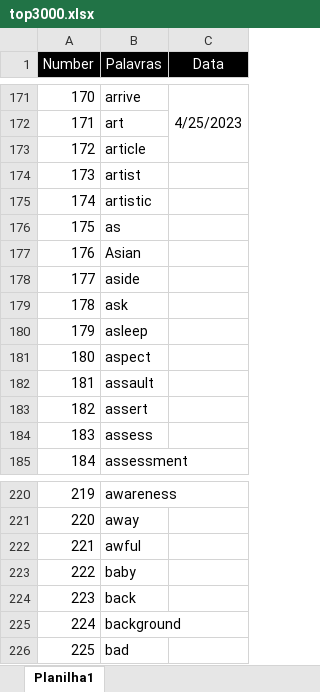
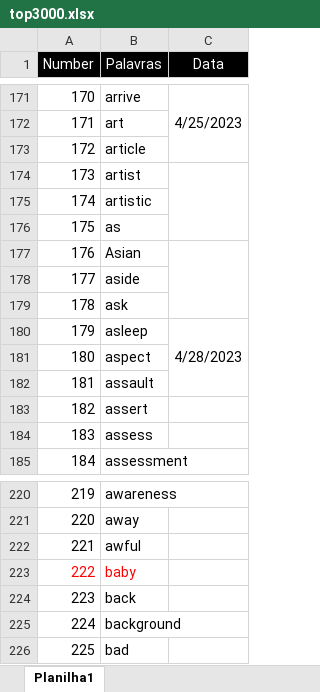
Before and after one commit to HelioRDF/ingles, an Excel workbook: arquivo/top3000.xlsx, sheet Planilha1, drawn as a sheet; only a part is shown, gaps mark what is left out; values as stored, in another font and other column widths than the file's, no borders; the diff names each change by its address in the sheet, - before the commit and + after, or states it on an @@ line.

Commit message:
Novas palavras

```diff
--- a/arquivo/top3000.xlsx (sheet Planilha1)
+++ b/arquivo/top3000.xlsx (sheet Planilha1)
+C174:C176 merged
+C177:C179 merged
-C180 (Data): (empty)
+C180 (Data): 4/28/2023
+C180:C182 merged
-A223:B223 text colour: black
+A223:B223 text colour: #FF0000
```
Also changed, not shown: 12 other files.
